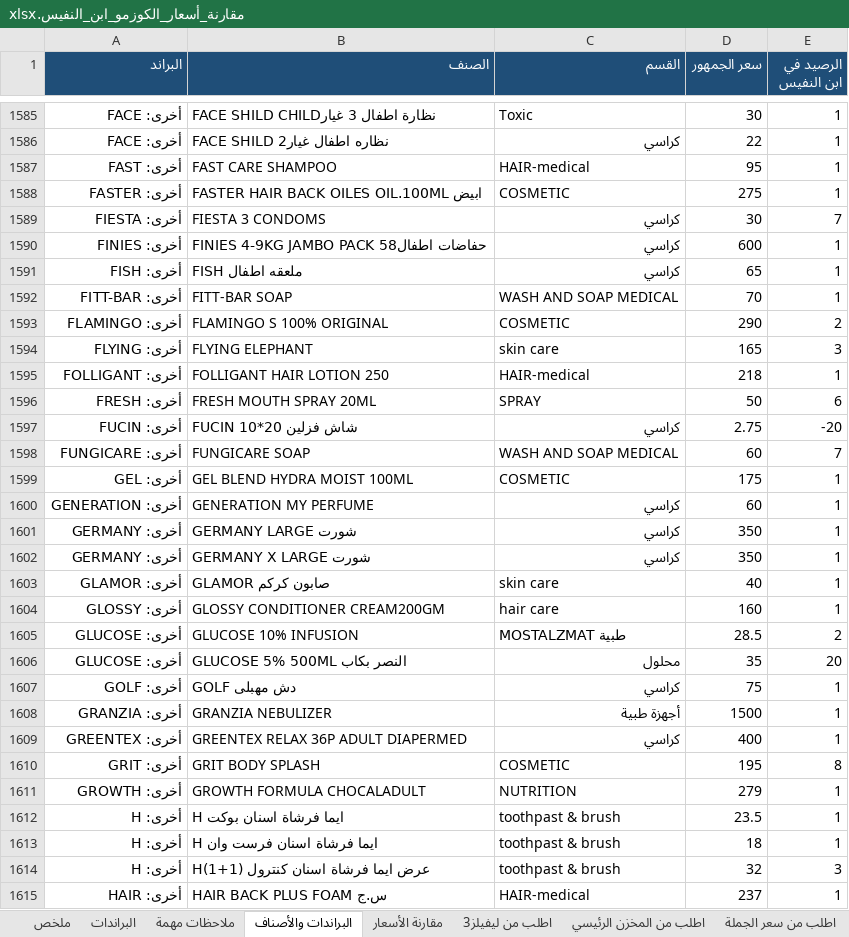
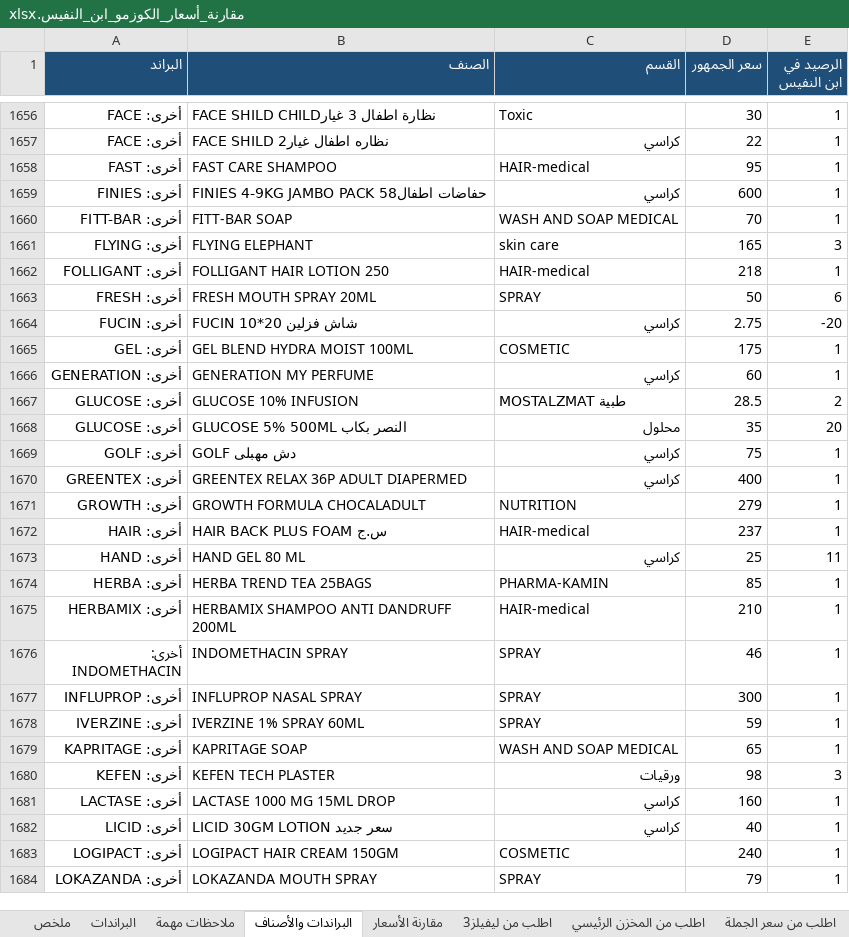
Before and after one commit to taroook777/tarek-elaskary, an Excel workbook: cosmo-pricing/مقارنة_أسعار_الكوزمو_ابن_النفيس.xlsx, sheet البراندات والأصناف, drawn as a sheet; only a part is shown, gaps mark what is left out; the shorter side is filled out with more unchanged rows; values as stored, in another font and other column widths than the file's, no borders; removed rows and columns are numbered as before the commit, all else as after; the diff covers the shown part only; the diff names each change by its address in the sheet, - before the commit and + after, or states it on an @@ line.

```diff
--- a/cosmo-pricing/مقارنة_أسعار_الكوزمو_ابن_النفيس.xlsx (sheet البراندات والأصناف)
+++ b/cosmo-pricing/مقارنة_أسعار_الكوزمو_ابن_النفيس.xlsx (sheet البراندات والأصناف)
-row 1588: أخرى: FASTER | FASTER HAIR BACK OILES OIL.100ML ابيض | COSMETIC | 275 | 1
-row 1589: أخرى: FIESTA | FIESTA 3 CONDOMS | كراسي | 30 | 7
-row 1591: أخرى: FISH | FISH ملعقه اطفال | كراسي | 65 | 1
-row 1593: أخرى: FLAMINGO | FLAMINGO S 100% ORIGINAL | COSMETIC | 290 | 2
-row 1598: أخرى: FUNGICARE | FUNGICARE SOAP | WASH AND SOAP MEDICAL | 60 | 7
-row 1601: أخرى: GERMANY | GERMANY LARGE شورت | كراسي | 350 | 1
-row 1602: أخرى: GERMANY | GERMANY X LARGE شورت | كراسي | 350 | 1
-row 1603: أخرى: GLAMOR | GLAMOR صابون كركم | skin care | 40 | 1
-row 1604: أخرى: GLOSSY | GLOSSY CONDITIONER CREAM200GM | hair care | 160 | 1
-row 1608: أخرى: GRANZIA | GRANZIA NEBULIZER | أجهزة طبية | 1500 | 1
-row 1610: أخرى: GRIT | GRIT BODY SPLASH | COSMETIC | 195 | 8
-row 1612: أخرى: H | H ايما فرشاة اسنان بوكت | toothpast & brush | 23.5 | 1
-row 1613: أخرى: H | H ايما فرشاة اسنان فرست وان | toothpast & brush | 18 | 1
-row 1614: أخرى: H | H(1+1) عرض ايما فرشاة اسنان كنترول | toothpast & brush | 32 | 3
```
Also changed, not shown: 108 added rows and 94 removed rows elsewhere in this sheet, sheet مقارنة الأسعار, sheet البراندات, sheet لم يوجد سعر, sheet اطلب من ليفيلز3, sheet اطلب من توزيع 19, sheet اطلب من سعر الجملة, 5 more sheets, other sheet tabs.
